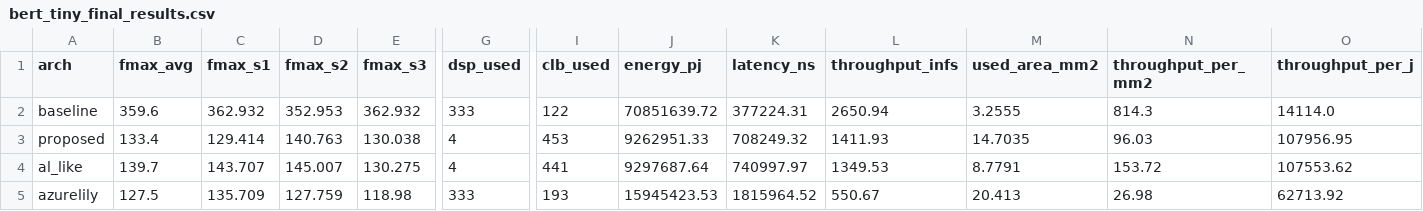
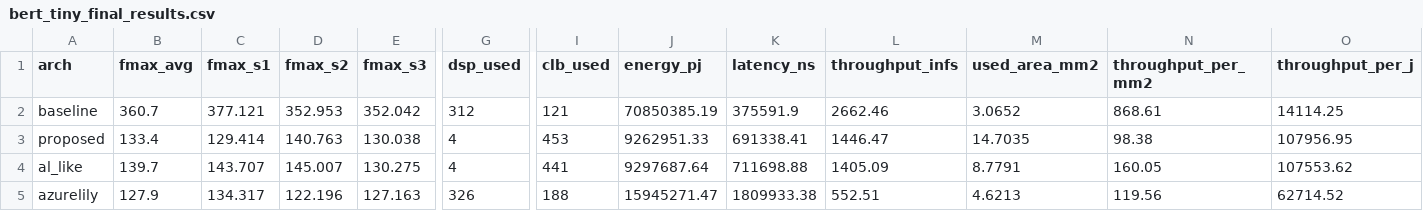
Before and after one commit to codingMMax/nl-dpe-fpl, a CSV file: benchmarks/results/bert_tiny_final_results.csv, drawn as a sheet; only a part is shown, gaps mark what is left out; the diff covers the shown part only; the diff names each change by its address in the sheet, - before the commit and + after, or states it on an @@ line.

```diff
--- a/benchmarks/results/bert_tiny_final_results.csv
+++ b/benchmarks/results/bert_tiny_final_results.csv
-B2 (fmax_avg): 359.6
+B2 (fmax_avg): 360.7
-C2 (fmax_s1): 362.932
+C2 (fmax_s1): 377.121
-E2 (fmax_s3): 362.932
+E2 (fmax_s3): 352.042
-G2 (dsp_used): 333
+G2 (dsp_used): 312
-I2 (clb_used): 122
+I2 (clb_used): 121
-J2 (energy_pj): 70851639.72
+J2 (energy_pj): 70850385.19
-K2 (latency_ns): 377224.31
+K2 (latency_ns): 375591.9
-L2 (throughput_infs): 2650.94
+L2 (throughput_infs): 2662.46
-M2 (used_area_mm2): 3.2555
+M2 (used_area_mm2): 3.0652
-N2 (throughput_per_mm2): 814.3
+N2 (throughput_per_mm2): 868.61
-O2 (throughput_per_j): 14114.0
+O2 (throughput_per_j): 14114.25
-K3 (latency_ns): 708249.32
+K3 (latency_ns): 691338.41
-L3 (throughput_infs): 1411.93
+L3 (throughput_infs): 1446.47
-N3 (throughput_per_mm2): 96.03
+N3 (throughput_per_mm2): 98.38
-K4 (latency_ns): 740997.97
+K4 (latency_ns): 711698.88
-L4 (throughput_infs): 1349.53
+L4 (throughput_infs): 1405.09
-N4 (throughput_per_mm2): 153.72
+N4 (throughput_per_mm2): 160.05
-B5 (fmax_avg): 127.5
+B5 (fmax_avg): 127.9
-C5 (fmax_s1): 135.709
+C5 (fmax_s1): 134.317
-D5 (fmax_s2): 127.759
+D5 (fmax_s2): 122.196
-E5 (fmax_s3): 118.98
+E5 (fmax_s3): 127.163
-G5 (dsp_used): 333
+G5 (dsp_used): 326
-I5 (clb_used): 193
+I5 (clb_used): 188
-J5 (energy_pj): 15945423.53
+J5 (energy_pj): 15945271.47
-K5 (latency_ns): 1815964.52
+K5 (latency_ns): 1809933.38
-L5 (throughput_infs): 550.67
+L5 (throughput_infs): 552.51
-M5 (used_area_mm2): 20.413
+M5 (used_area_mm2): 4.6213
-N5 (throughput_per_mm2): 26.98
+N5 (throughput_per_mm2): 119.56
-O5 (throughput_per_j): 62713.92
+O5 (throughput_per_j): 62714.52
```
Also changed, not shown: 1 edited cell elsewhere in this file, 16 other files.
